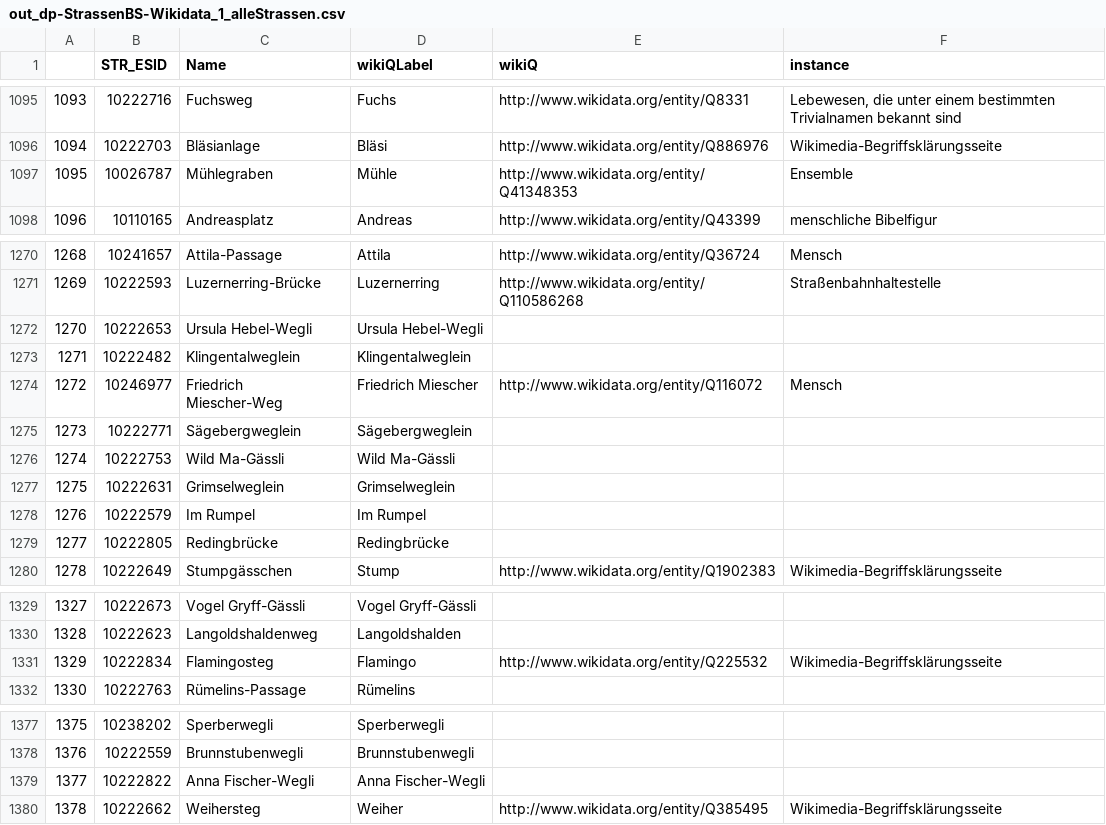
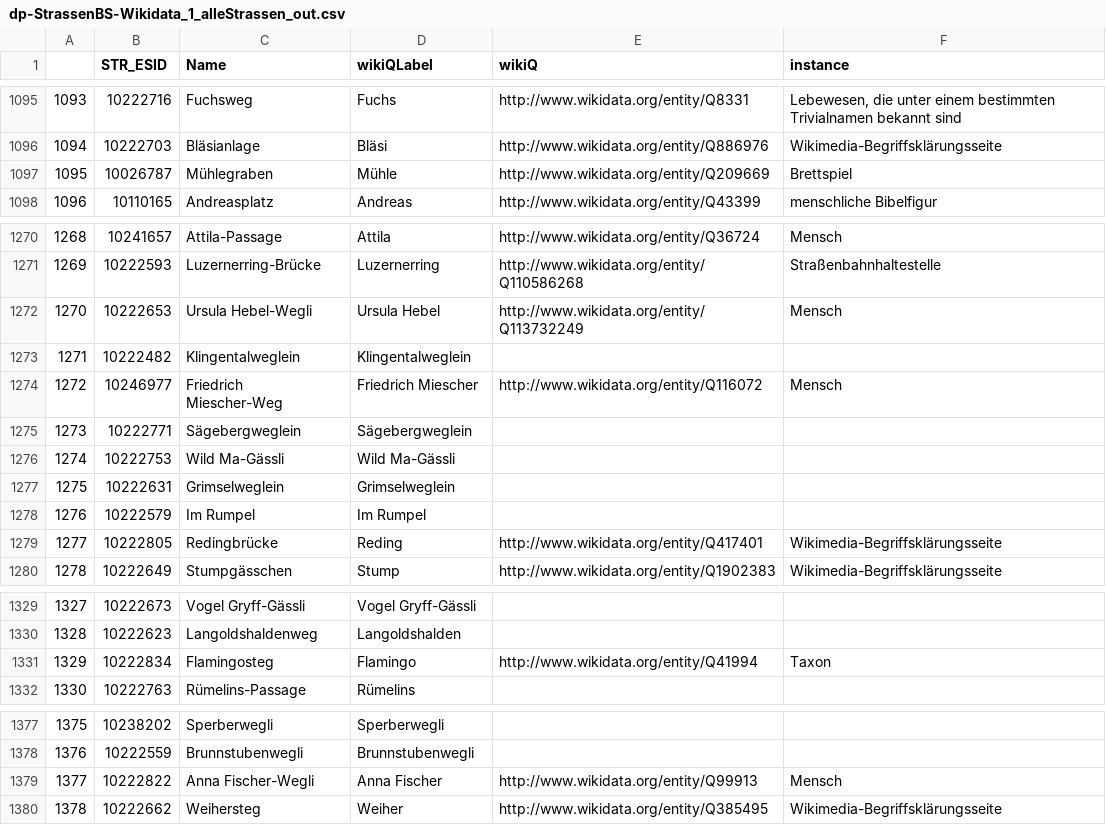
Before and after one commit to CaptainInler/cassda-zertifikatsarbeit, a CSV file: Datapreparation/dp-StrassenBS-Wikidata_1_alleStrassen_out.csv (was Datapreparation/out_dp-StrassenBS-Wikidata_1_alleStrassen.csv), drawn as a sheet; only a part is shown, gaps mark what is left out; the diff covers the shown part only.

```diff
--- a/Datapreparation/out_dp-StrassenBS-Wikidata_1_alleStrassen.csv
+++ b/Datapreparation/dp-StrassenBS-Wikidata_1_alleStrassen_out.csv
@@ -1096,3 +1096,3 @@
 1094,10222703,Bläsianlage,Bläsi,http://www.wikidata.org/entity/Q886976,Wikimedia-Begriffsklärungsseite
-1095,10026787,Mühlegraben,Mühle,http://www.wikidata.org/entity/Q41348353,Ensemble
+1095,10026787,Mühlegraben,Mühle,http://www.wikidata.org/entity/Q209669,Brettspiel
 1096,10110165,Andreasplatz,Andreas,http://www.wikidata.org/entity/Q43399,menschliche Bibelfigur
@@ -1271,3 +1271,3 @@
 1269,10222593,Luzernerring-Brücke,Luzernerring,http://www.wikidata.org/entity/Q110586268,Straßenbahnhaltestelle
-1270,10222653,Ursula Hebel-Wegli,Ursula Hebel-Wegli,,
+1270,10222653,Ursula Hebel-Wegli,Ursula Hebel,http://www.wikidata.org/entity/Q113732249,Mensch
 1271,10222482,Klingentalweglein,Klingentalweglein,,
@@ -1278,3 +1278,3 @@
 1276,10222579,Im Rumpel,Im Rumpel,,
-1277,10222805,Redingbrücke,Redingbrücke,,
+1277,10222805,Redingbrücke,Reding,http://www.wikidata.org/entity/Q417401,Wikimedia-Begriffsklärungsseite
 1278,10222649,Stumpgässchen,Stump,http://www.wikidata.org/entity/Q1902383,Wikimedia-Begriffsklärungsseite
@@ -1330,3 +1330,3 @@
 1328,10222623,Langoldshaldenweg,Langoldshalden,,
-1329,10222834,Flamingosteg,Flamingo,http://www.wikidata.org/entity/Q225532,Wikimedia-Begriffsklärungsseite
+1329,10222834,Flamingosteg,Flamingo,http://www.wikidata.org/entity/Q41994,Taxon
 1330,10222763,Rümelins-Passage,Rümelins,,
@@ -1378,3 +1378,3 @@
 1376,10222559,Brunnstubenwegli,Brunnstubenwegli,,
-1377,10222822,Anna Fischer-Wegli,Anna Fischer-Wegli,,
+1377,10222822,Anna Fischer-Wegli,Anna Fischer,http://www.wikidata.org/entity/Q99913,Mensch
 1378,10222662,Weihersteg,Weiher,http://www.wikidata.org/entity/Q385495,Wikimedia-Begriffsklärungsseite
```
Also changed, not shown: 44 edited cells elsewhere in this file, Datapreparation/dp-StrassenBS-Menschen_3_StrassenMitMenschzuweisung-out.csv, Datapreparation/dp-StrassenBS-Wikidata_2_StrassenNachPersonen_out.csv, 2 other files.
